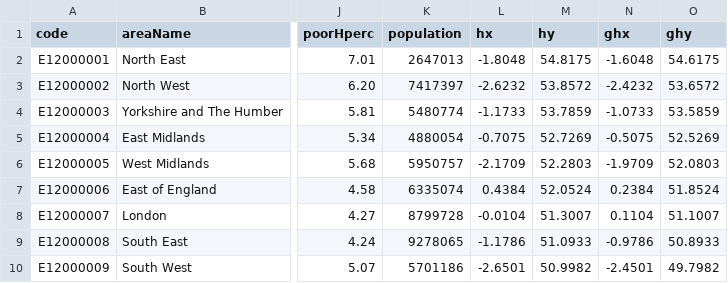
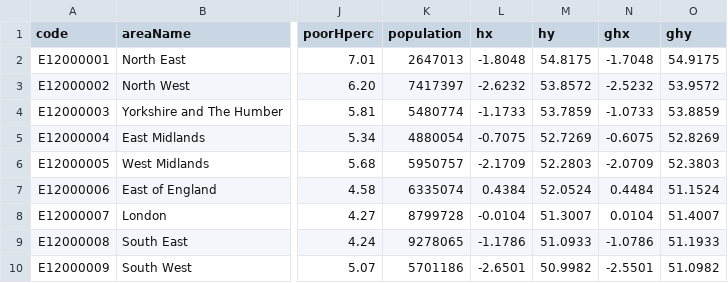
Before and after one commit to safaabdul/data, a CSV file: healthData.csv, drawn as a sheet; only a part is shown, gaps mark what is left out; the diff names each change by its address in the sheet, - before the commit and + after, or states it on an @@ line.

Commit message:
Update healthData.csv

```diff
--- a/healthData.csv
+++ b/healthData.csv
-N2 (ghx): -1.6048
+N2 (ghx): -1.7048
-O2 (ghy): 54.6175
+O2 (ghy): 54.9175
-N3 (ghx): -2.4232
+N3 (ghx): -2.5232
-O3 (ghy): 53.6572
+O3 (ghy): 53.9572
-O4 (ghy): 53.5859
+O4 (ghy): 53.8859
-N5 (ghx): -0.5075
+N5 (ghx): -0.6075
-O5 (ghy): 52.5269
+O5 (ghy): 52.8269
-N6 (ghx): -1.9709
+N6 (ghx): -2.0709
-O6 (ghy): 52.0803
+O6 (ghy): 52.3803
-N7 (ghx): 0.2384
+N7 (ghx): 0.4484
-O7 (ghy): 51.8524
+O7 (ghy): 51.1524
-N8 (ghx): 0.1104
+N8 (ghx): 0.0104
-O8 (ghy): 51.1007
+O8 (ghy): 51.4007
-N9 (ghx): -0.9786
+N9 (ghx): -1.0786
-O9 (ghy): 50.8933
+O9 (ghy): 51.1933
-N10 (ghx): -2.4501
+N10 (ghx): -2.5501
-O10 (ghy): 49.7982
+O10 (ghy): 51.0982
```
